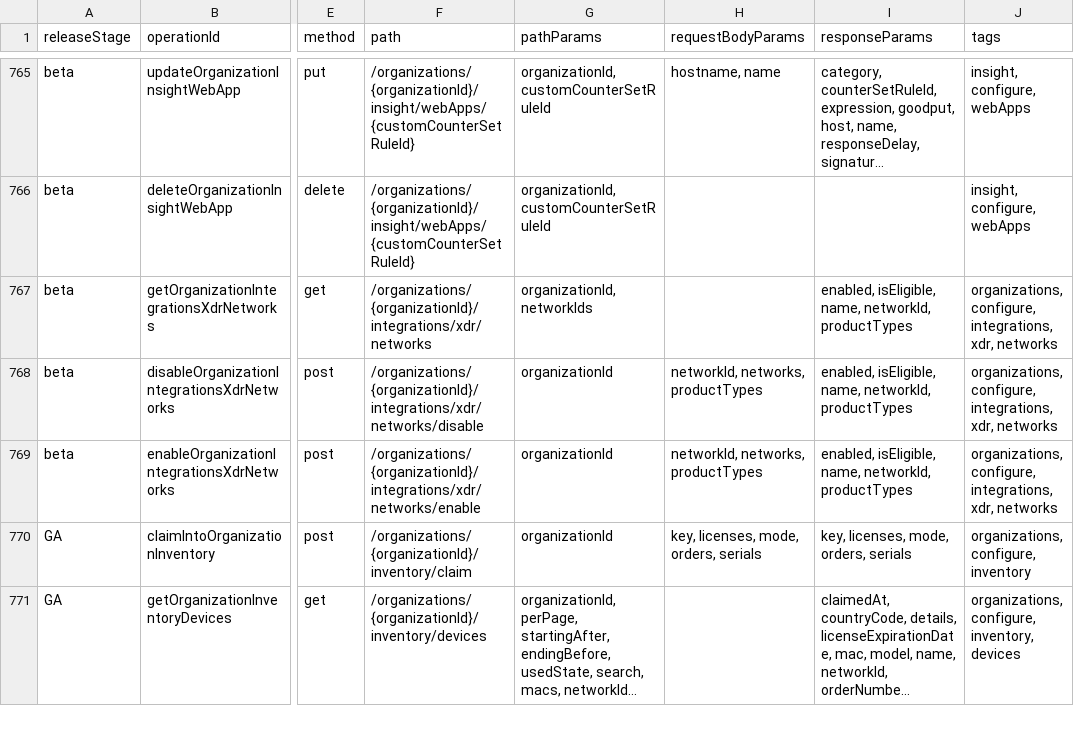
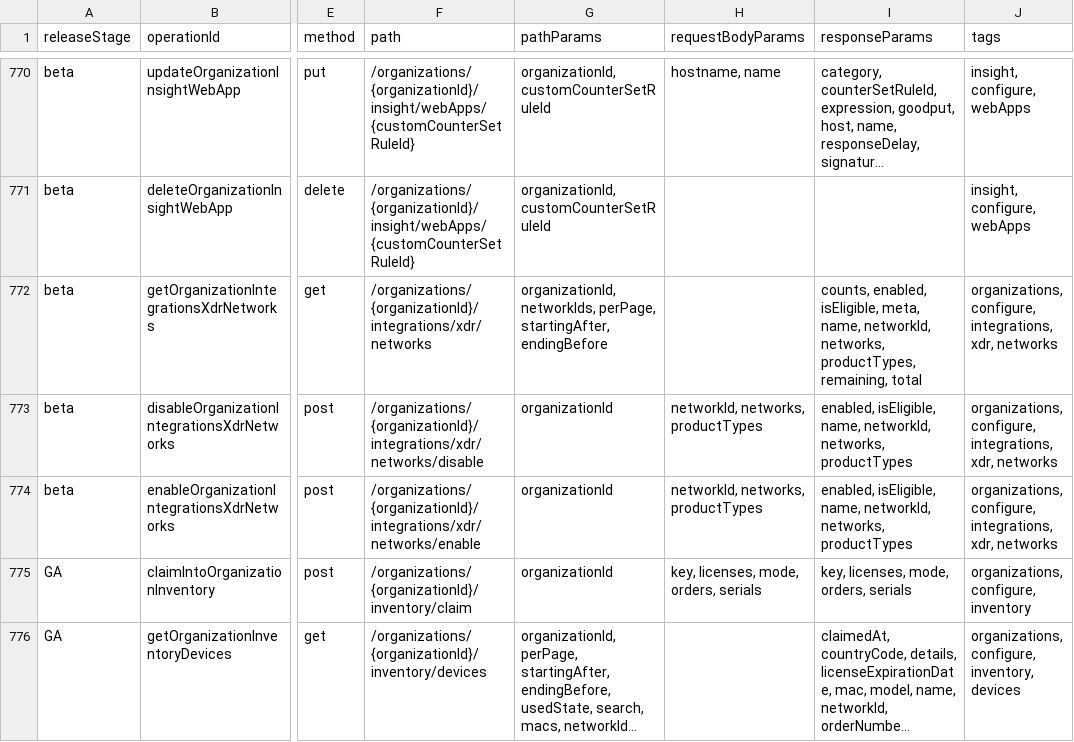
Before and after one commit to CiscoDevNet/Meraki-Dashboard-API-v1-Documentation, a CSV file: docs/api-index/meraki-api-index.csv, drawn as a sheet; only a part is shown, gaps mark what is left out; long unchanged cells end in …; addresses are those after the commit; the diff covers the shown part only; the diff names each change by its address in the sheet, - before the commit and + after, or states it on an @@ line.

```diff
--- a/docs/api-index/meraki-api-index.csv
+++ b/docs/api-index/meraki-api-index.csv
-G772 (pathParams): organizationId, networkIds
+G772 (pathParams): organizationId, networkIds, perPage, startingAfter, endingBefore
-I772 (responseParams): enabled, isEligible, name, networkId, productTypes
+I772 (responseParams): counts, enabled, isEligible, meta, name, networkId, networks, productTypes, remaining, total
-I773:I774 (responseParams): …name, networkId, productTypes
+I773:I774 (responseParams): …name, networkId, networks, productTypes
```
Also changed, not shown: 10 added rows, 1 removed row and 21 edited cells elsewhere in this file, 2 other files.
